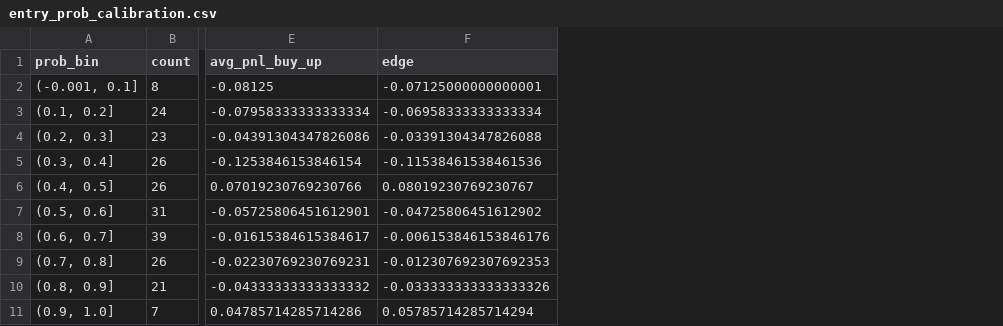
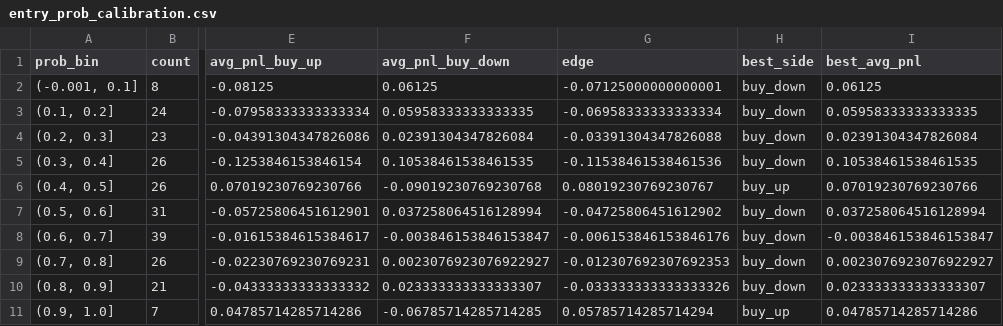
Before and after one commit to yt-feng/poly_trade, a CSV file: reports/run_24869603988_attempt1_predictive/entry_prob_calibration.csv, drawn as a sheet; only a part is shown, gaps mark what is left out; the diff names each change by its address in the sheet, - before the commit and + after, or states it on an @@ line.

```diff
--- a/reports/run_24869603988_attempt1_predictive/entry_prob_calibration.csv
+++ b/reports/run_24869603988_attempt1_predictive/entry_prob_calibration.csv
+column F (avg_pnl_buy_down), rows 2-11: 0.06125 | 0.05958333333333335 | 0.02391304347826084 | 0.10538461538461535 | -0.09019230769230768 | 0.037258064516128994 | -0.003846153846153847 | 0.0023076923076922927 | 0.023333333333333307 | -0.06785714285714285
+column H (best_side), rows 2-11: buy_down | buy_down | buy_down | buy_down | buy_up | buy_down | buy_down | buy_down | buy_down | buy_up
+column I (best_avg_pnl), rows 2-11: 0.06125 | 0.05958333333333335 | 0.02391304347826084 | 0.10538461538461535 | 0.07019230769230766 | 0.037258064516128994 | -0.003846153846153847 | 0.0023076923076922927 | 0.023333333333333307 | 0.04785714285714286
```
Also changed, not shown: data/features/run_24869603988_attempt1/market_features_first2m.csv, reports/run_24869603988_attempt1_predictive/move_bucket_summary.csv, 17 other files.
